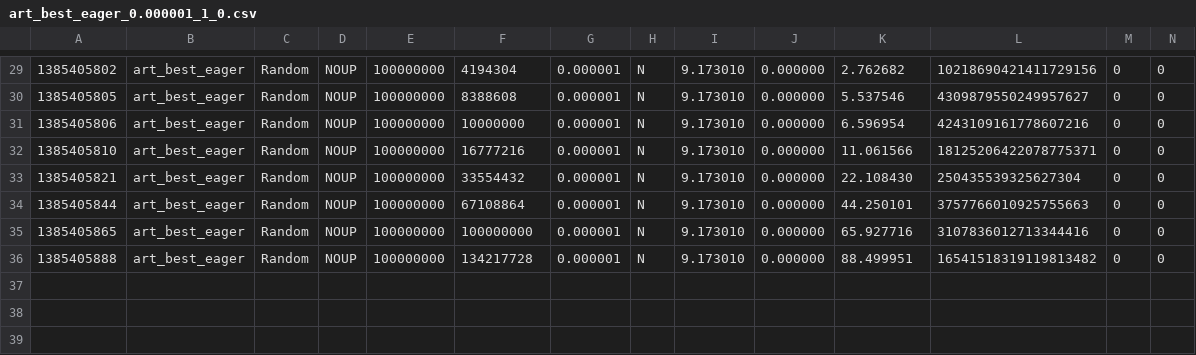
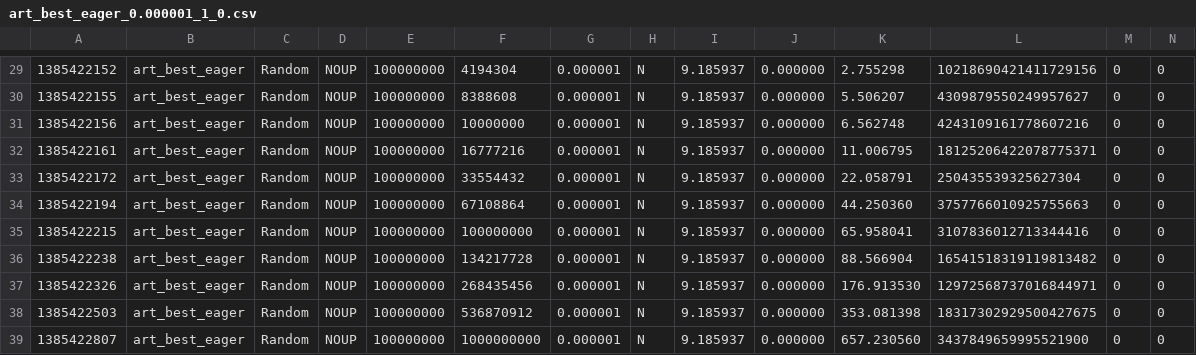
Before and after one commit to felix-halim/c-tree, a CSV file: res/art_best_eager_0.000001_1_0.csv, drawn as a sheet; only a part is shown, gaps mark what is left out; rows hold the shown columns only; the diff covers the shown part only; the diff names each change by its address in the sheet, - before the commit and + after, or states it on an @@ line.

```diff
--- a/res/art_best_eager_0.000001_1_0.csv
+++ b/res/art_best_eager_0.000001_1_0.csv
-A29: 1385405802
+A29: 1385422152
-I29:I36: 9.173010
+I29:I36: 9.185937
-K29: 2.762682
+K29: 2.755298
-A30: 1385405805
+A30: 1385422155
-K30: 5.537546
+K30: 5.506207
-A31: 1385405806
+A31: 1385422156
-K31: 6.596954
+K31: 6.562748
-A32: 1385405810
+A32: 1385422161
-K32: 11.061566
+K32: 11.006795
-A33: 1385405821
+A33: 1385422172
-K33: 22.108430
+K33: 22.058791
-A34: 1385405844
+A34: 1385422194
-K34: 44.250101
+K34: 44.250360
-A35: 1385405865
+A35: 1385422215
-K35: 65.927716
+K35: 65.958041
-A36: 1385405888
+A36: 1385422238
-K36: 88.499951
+K36: 88.566904
+row 37: 1385422326 | art_best_eager | Random | NOUP | 100000000 | 268435456 | 0.000001 | N | 9.185937 | 0.000000 | 176.913530 | 12972568737016844971 | 0 | 0
+row 38: 1385422503 | art_best_eager | Random | NOUP | 100000000 | 536870912 | 0.000001 | N | 9.185937 | 0.000000 | 353.081398 | 18317302929500427675 | 0 | 0
+row 39: 1385422807 | art_best_eager | Random | NOUP | 100000000 | 1000000000 | 0.000001 | N | 9.185937 | 0.000000 | 657.230560 | 3437849659995521900 | 0 | 0
```
Also changed, not shown: 77 edited cells elsewhere in this file, 1 other file.
